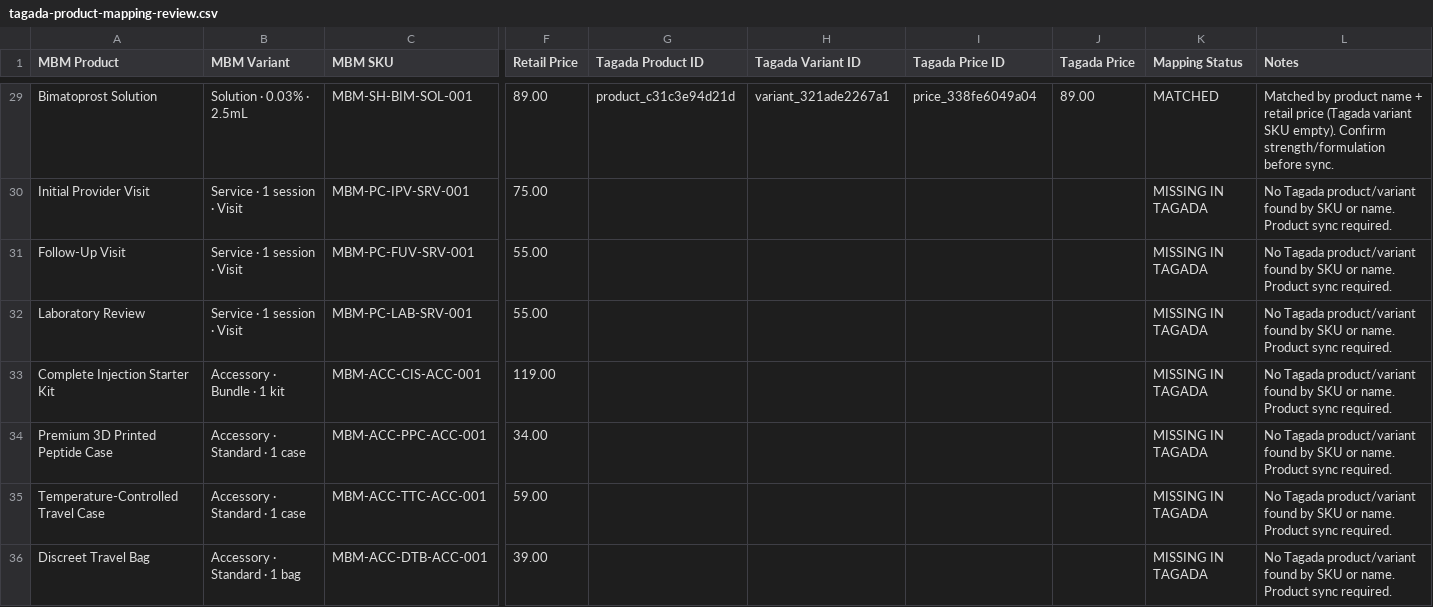
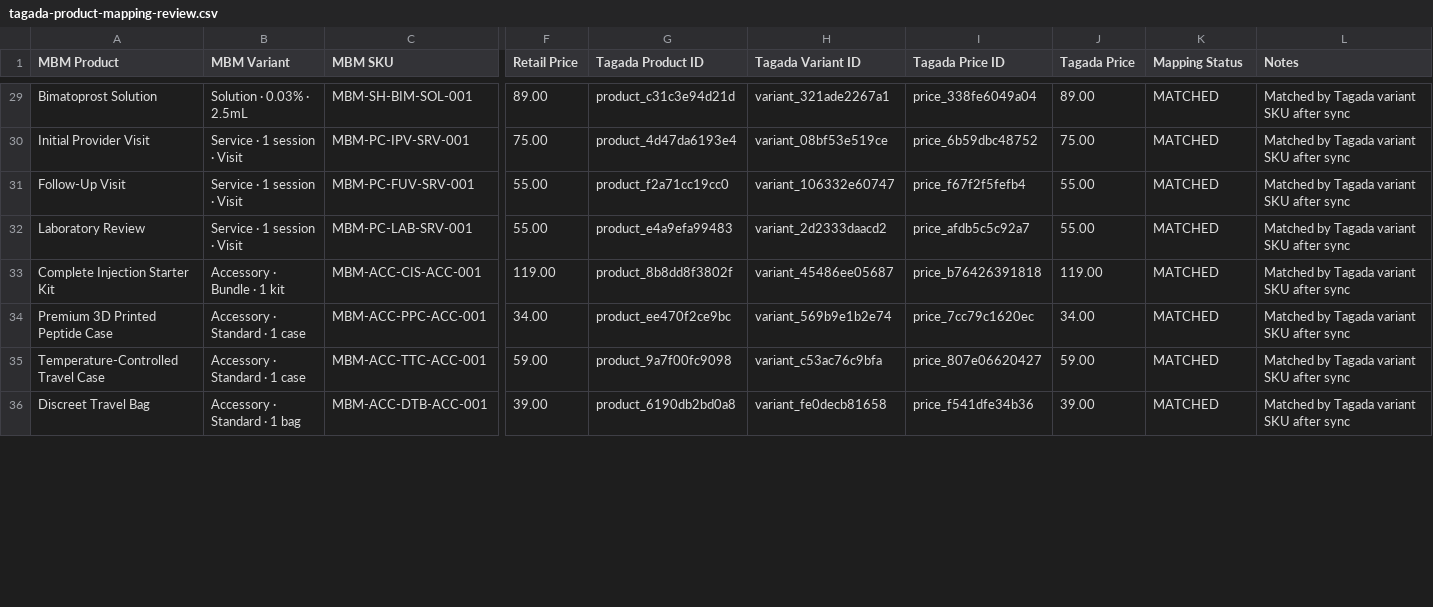
Before and after one commit to RinaTBM/rinatmb2026, a CSV file: docs/tagada-product-mapping-review.csv, drawn as a sheet; only a part is shown, gaps mark what is left out; the diff covers the shown part only; the diff names each change by its address in the sheet, - before the commit and + after, or states it on an @@ line.

```diff
--- a/docs/tagada-product-mapping-review.csv
+++ b/docs/tagada-product-mapping-review.csv
-L29 (Notes): Matched by product name + retail price (Tagada variant SKU empty). Confirm strength/formulation before sync.
+L29 (Notes): Matched by Tagada variant SKU after sync
-G30 (Tagada Product ID): (empty)
+G30 (Tagada Product ID): product_4d47da6193e4
-H30 (Tagada Variant ID): (empty)
+H30 (Tagada Variant ID): variant_08bf53e519ce
-I30 (Tagada Price ID): (empty)
+I30 (Tagada Price ID): price_6b59dbc48752
-J30 (Tagada Price): (empty)
+J30 (Tagada Price): 75.00
-K30:K36 (Mapping Status): MISSING IN TAGADA
+K30:K36 (Mapping Status): MATCHED
-L30:L36 (Notes): No Tagada product/variant found by SKU or name. Product sync required.
+L30:L36 (Notes): Matched by Tagada variant SKU after sync
-G31 (Tagada Product ID): (empty)
+G31 (Tagada Product ID): product_f2a71cc19cc0
-H31 (Tagada Variant ID): (empty)
+H31 (Tagada Variant ID): variant_106332e60747
-I31 (Tagada Price ID): (empty)
+I31 (Tagada Price ID): price_f67f2f5fefb4
-J31:J32 (Tagada Price): (empty)
+J31:J32 (Tagada Price): 55.00
-G32 (Tagada Product ID): (empty)
+G32 (Tagada Product ID): product_e4a9efa99483
-H32 (Tagada Variant ID): (empty)
+H32 (Tagada Variant ID): variant_2d2333daacd2
-I32 (Tagada Price ID): (empty)
+I32 (Tagada Price ID): price_afdb5c5c92a7
-G33 (Tagada Product ID): (empty)
+G33 (Tagada Product ID): product_8b8dd8f3802f
-H33 (Tagada Variant ID): (empty)
+H33 (Tagada Variant ID): variant_45486ee05687
-I33 (Tagada Price ID): (empty)
+I33 (Tagada Price ID): price_b76426391818
-J33 (Tagada Price): (empty)
+J33 (Tagada Price): 119.00
-G34 (Tagada Product ID): (empty)
+G34 (Tagada Product ID): product_ee470f2ce9bc
-H34 (Tagada Variant ID): (empty)
+H34 (Tagada Variant ID): variant_569b9e1b2e74
-I34 (Tagada Price ID): (empty)
+I34 (Tagada Price ID): price_7cc79c1620ec
-J34 (Tagada Price): (empty)
+J34 (Tagada Price): 34.00
-G35 (Tagada Product ID): (empty)
+G35 (Tagada Product ID): product_9a7f00fc9098
-H35 (Tagada Variant ID): (empty)
+H35 (Tagada Variant ID): variant_c53ac76c9bfa
-I35 (Tagada Price ID): (empty)
+I35 (Tagada Price ID): price_807e06620427
-J35 (Tagada Price): (empty)
+J35 (Tagada Price): 59.00
-G36 (Tagada Product ID): (empty)
+G36 (Tagada Product ID): product_6190db2bd0a8
-H36 (Tagada Variant ID): (empty)
+H36 (Tagada Variant ID): variant_fe0decb81658
-I36 (Tagada Price ID): (empty)
+I36 (Tagada Price ID): price_f541dfe34b36
-J36 (Tagada Price): (empty)
+J36 (Tagada Price): 39.00
```
Also changed, not shown: 144 edited cells elsewhere in this file, 8 other files.
